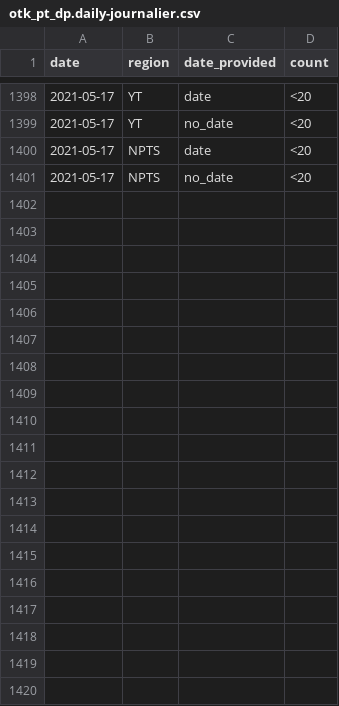
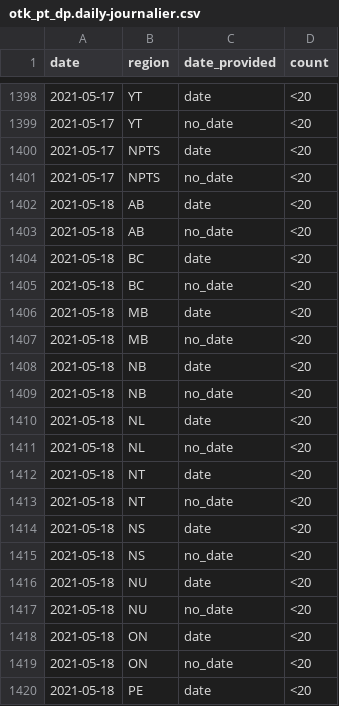
Before and after one commit to cds-snc/covid-alert-data-staging, a CSV file: masked_metrics/csv/daily-journalier/otk_pt_dp.daily-journalier.csv, drawn as a sheet; only a part is shown, gaps mark what is left out; the diff covers the shown part only.

```diff
--- a/masked_metrics/csv/daily-journalier/otk_pt_dp.daily-journalier.csv
+++ b/masked_metrics/csv/daily-journalier/otk_pt_dp.daily-journalier.csv
@@ -1401 +1401,20 @@ date,region,date_provided,count
 2021-05-17,NPTS,no_date,<20
+2021-05-18,AB,date,<20
+2021-05-18,AB,no_date,<20
+2021-05-18,BC,date,<20
+2021-05-18,BC,no_date,<20
+2021-05-18,MB,date,<20
+2021-05-18,MB,no_date,<20
+2021-05-18,NB,date,<20
+2021-05-18,NB,no_date,<20
+2021-05-18,NL,date,<20
+2021-05-18,NL,no_date,<20
+2021-05-18,NT,date,<20
+2021-05-18,NT,no_date,<20
+2021-05-18,NS,date,<20
+2021-05-18,NS,no_date,<20
+2021-05-18,NU,date,<20
+2021-05-18,NU,no_date,<20
+2021-05-18,ON,date,<20
+2021-05-18,ON,no_date,<20
+2021-05-18,PE,date,<20
```
Also changed, not shown: 9 added rows elsewhere in this file, masked_metrics/csv/daily-journalier/active_users_pt_os.daily-journalier.csv, masked_metrics/csv/daily-journalier/exposed_pt_es.daily-journalier.csv, 51 other files.
